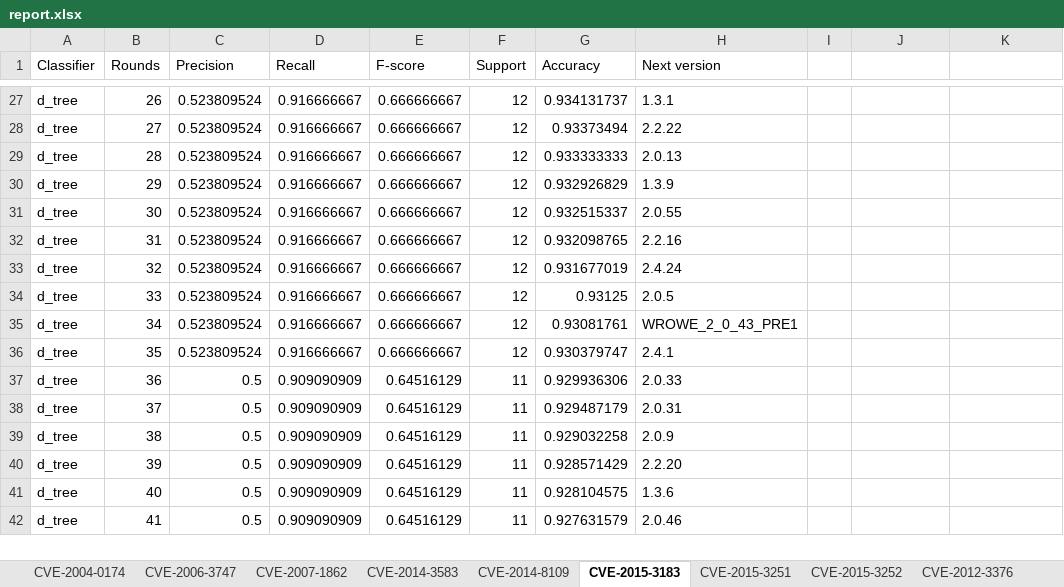
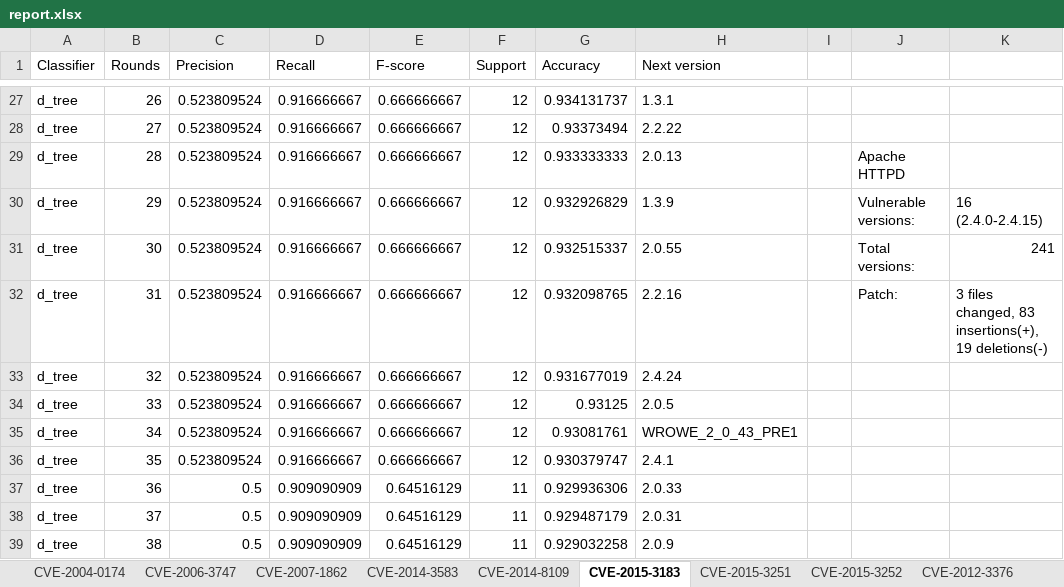
Before and after one commit to uw-swag/patch-detector, an Excel workbook: experiments/active_learning/results/report.xlsx, sheet CVE-2015-3183, drawn as a sheet; only a part is shown, gaps mark what is left out; the shorter side is filled out with more unchanged rows; values as stored, in another font and other column widths than the file's, no borders; charts and pictures not drawn; the diff names each change by its address in the sheet, - before the commit and + after, or states it on an @@ line.

```diff
--- a/experiments/active_learning/results/report.xlsx (sheet CVE-2015-3183)
+++ b/experiments/active_learning/results/report.xlsx (sheet CVE-2015-3183)
-J29: (empty)
+J29: Apache HTTPD
-J30: (empty)
+J30: Vulnerable versions:
-K30: (empty)
+K30: 16 (2.4.0-2.4.15)
-J31: (empty)
+J31: Total versions:
-K31: (empty)
+K31: 241
-J32: (empty)
+J32: Patch:
-K32: (empty)
+K32: 3 files changed, 83 insertions(+), 19 deletions(-)
```
Also changed, not shown: sheet CVE-2007-1862, sheet CVE-2015-3251, sheet CVE-2015-3252, sheet CVE-2014-3583, sheet CVE-2006-3747, sheet CVE-2014-8109, 3 more sheets, charts or pictures, 5 other files.
